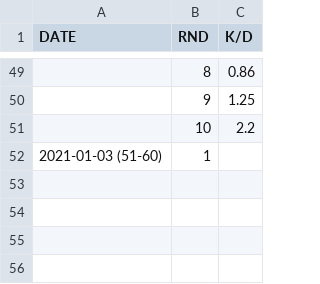
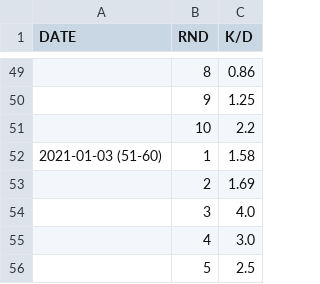
Before and after one commit to iMorpheus/DestinyPvPStories, a CSV file: decemberPvP.csv, drawn as a sheet; only a part is shown, gaps mark what is left out.

Commit message:
5 pf 10

```diff
--- a/decemberPvP.csv
+++ b/decemberPvP.csv
@@ -51,2 +51,6 @@ DATE, RND, K/D
 , 10, 2.2
-2021-01-03 (51-60), 1
+2021-01-03 (51-60), 1, 1.58
+, 2, 1.69
+, 3, 4.0
+, 4, 3.0
+, 5, 2.5
```
